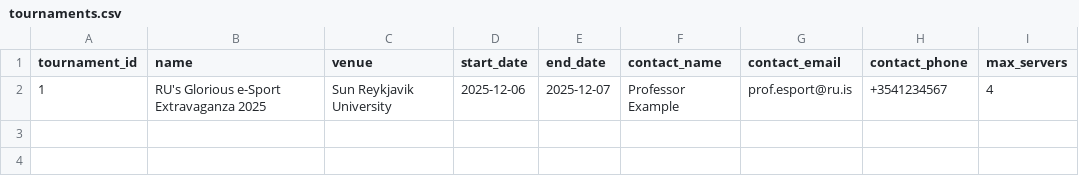
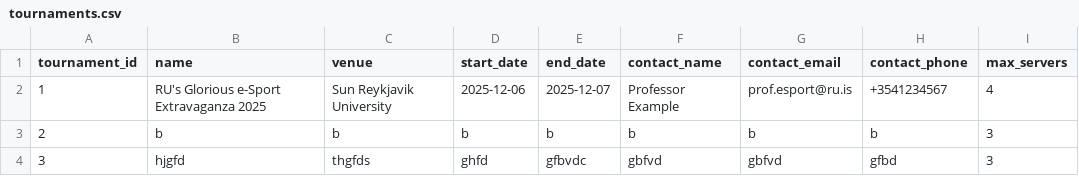
Before and after one commit to raingayaf/VNL1-2025-HOPUR-28, a CSV file: data/data_base/tournaments.csv, drawn as a sheet; the diff names each change by its address in the sheet, - before the commit and + after, or states it on an @@ line.

```diff
--- a/data/data_base/tournaments.csv
+++ b/data/data_base/tournaments.csv
+row 3: 2 | b | b | b | b | b | b | b | 3
+row 4: 3 | hjgfd | thgfds | ghfd | gfbvdc | gbfvd | gbfvd | gfbd | 3
```
Also changed, not shown: 4 other files.
